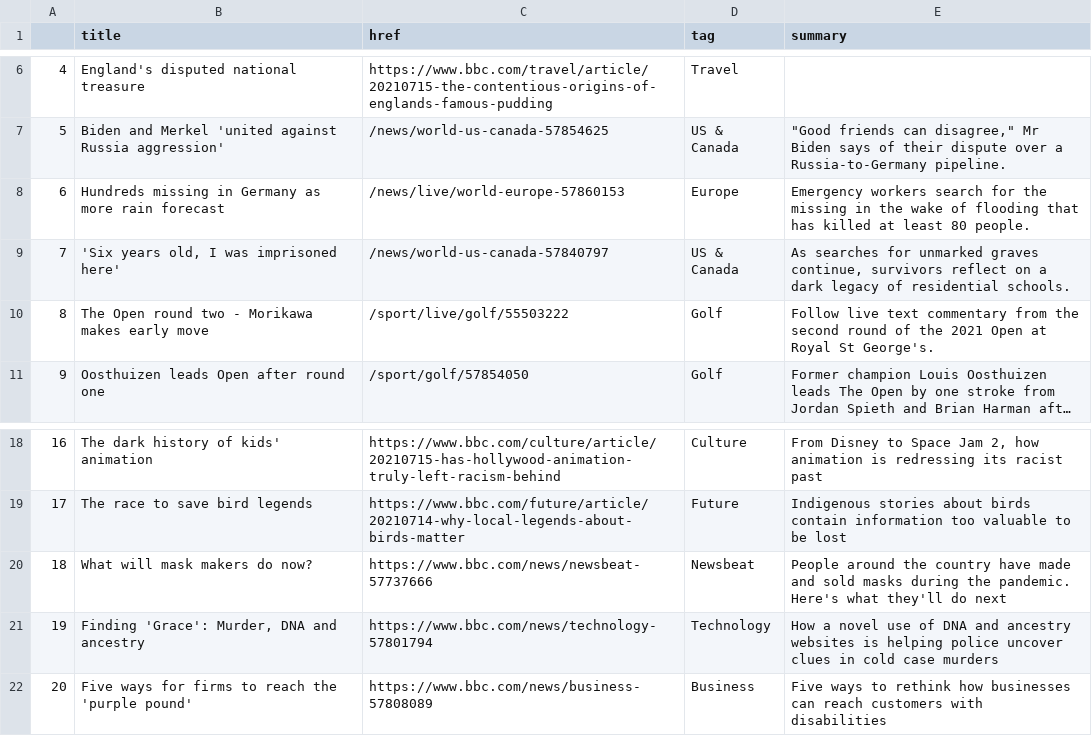
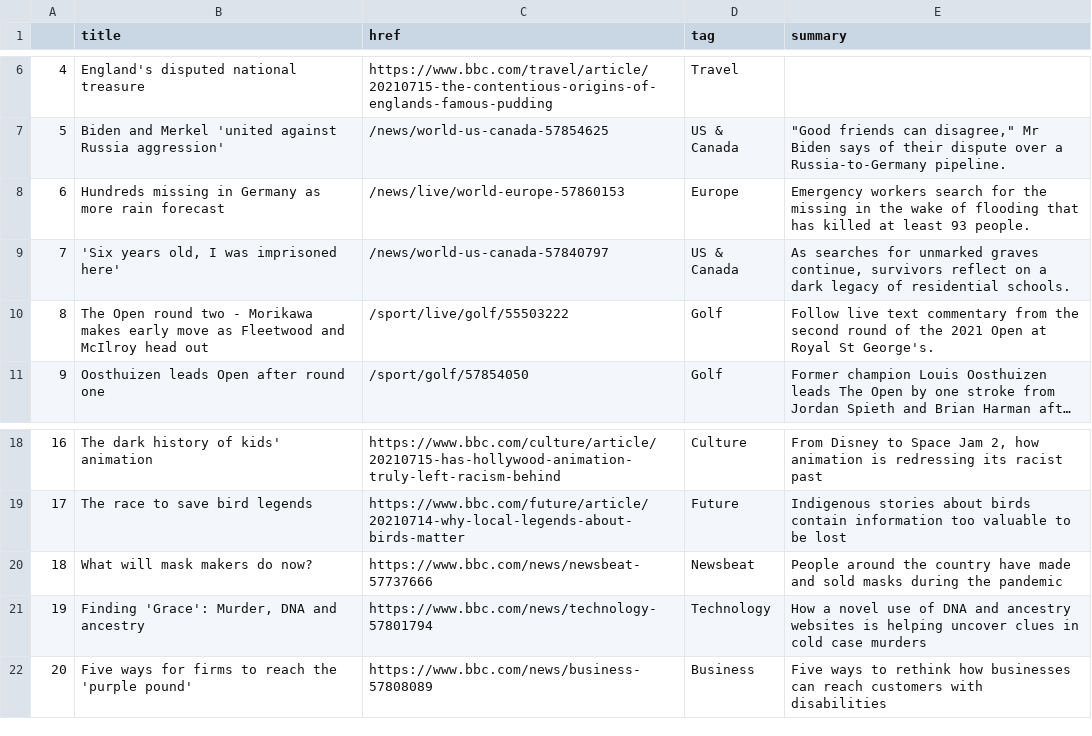
Before and after one commit to joaquin-rosado/automatic-scraper, a CSV file: bbc-headlines.csv, drawn as a sheet; only a part is shown, gaps mark what is left out; long unchanged cells end in …; the diff names each change by its address in the sheet, - before the commit and + after, or states it on an @@ line.

```diff
--- a/bbc-headlines.csv
+++ b/bbc-headlines.csv
-E8 (summary): …at least 80 people.
+E8 (summary): …at least 93 people.
-B10 (title): …early move
+B10 (title): …early move as Fleetwood and McIlroy head out
-E20 (summary): …during the pandemic. Here's what they'll do next
+E20 (summary): …during the pandemic
-E21 (summary): …is helping police uncover clues…
+E21 (summary): …is helping uncover clues…
```
